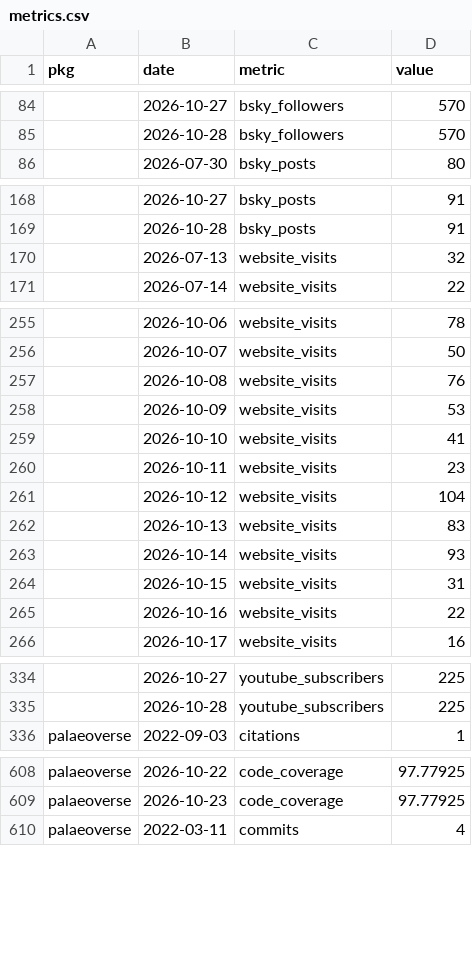
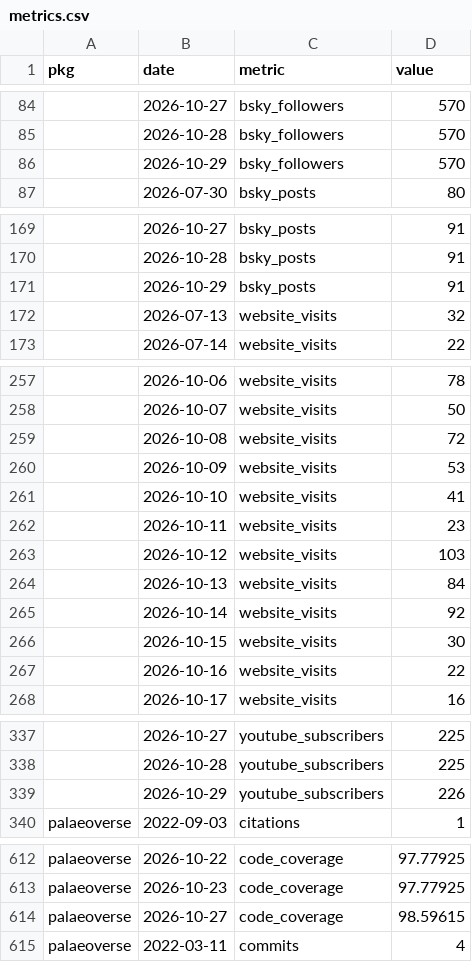
Before and after one commit to palaeoverse/palaeoverse.dashboard, a CSV file: data/metrics.csv, drawn as a sheet; only a part is shown, gaps mark what is left out; the diff covers the shown part only.

```diff
--- a/data/metrics.csv
+++ b/data/metrics.csv
@@ -85,2 +85,3 @@
 "",2026-10-28,"bsky_followers",570
+"",2026-10-29,"bsky_followers",570
 "",2026-07-30,"bsky_posts",80
@@ -169,2 +170,3 @@
 "",2026-10-28,"bsky_posts",91
+"",2026-10-29,"bsky_posts",91
 "",2026-07-13,"website_visits",32
@@ -256,3 +258,3 @@
 "",2026-10-07,"website_visits",50
-"",2026-10-08,"website_visits",76
+"",2026-10-08,"website_visits",72
 "",2026-10-09,"website_visits",53
@@ -260,6 +262,6 @@
 "",2026-10-11,"website_visits",23
-"",2026-10-12,"website_visits",104
-"",2026-10-13,"website_visits",83
-"",2026-10-14,"website_visits",93
-"",2026-10-15,"website_visits",31
+"",2026-10-12,"website_visits",103
+"",2026-10-13,"website_visits",84
+"",2026-10-14,"website_visits",92
+"",2026-10-15,"website_visits",30
 "",2026-10-16,"website_visits",22
@@ -335,2 +338,3 @@
 "",2026-10-28,"youtube_subscribers",225
+"",2026-10-29,"youtube_subscribers",226
 "palaeoverse",2022-09-03,"citations",1
@@ -609,2 +613,3 @@
 "palaeoverse",2026-10-23,"code_coverage",97.77925
+"palaeoverse",2026-10-27,"code_coverage",98.59615
 "palaeoverse",2022-03-11,"commits",4
```
Also changed, not shown: 5 added rows and 14 edited cells elsewhere in this file, 7 other files.
